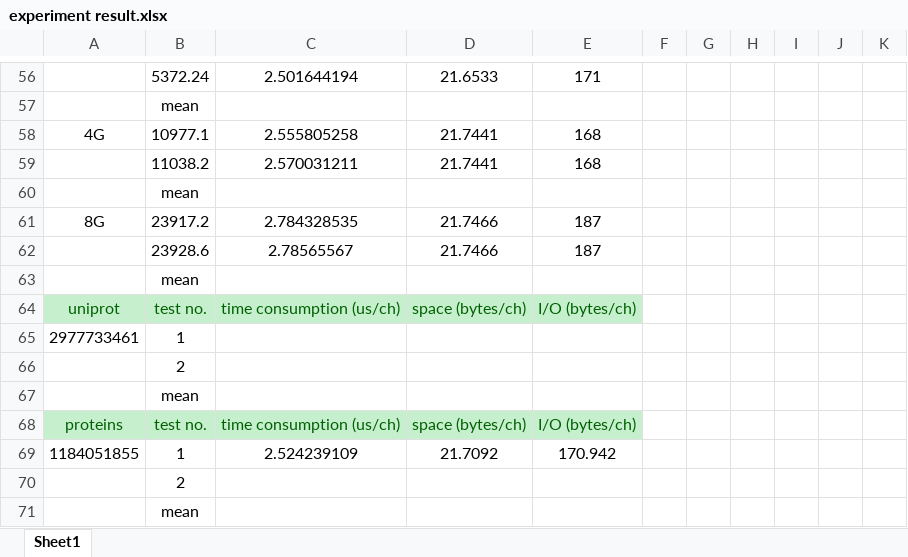
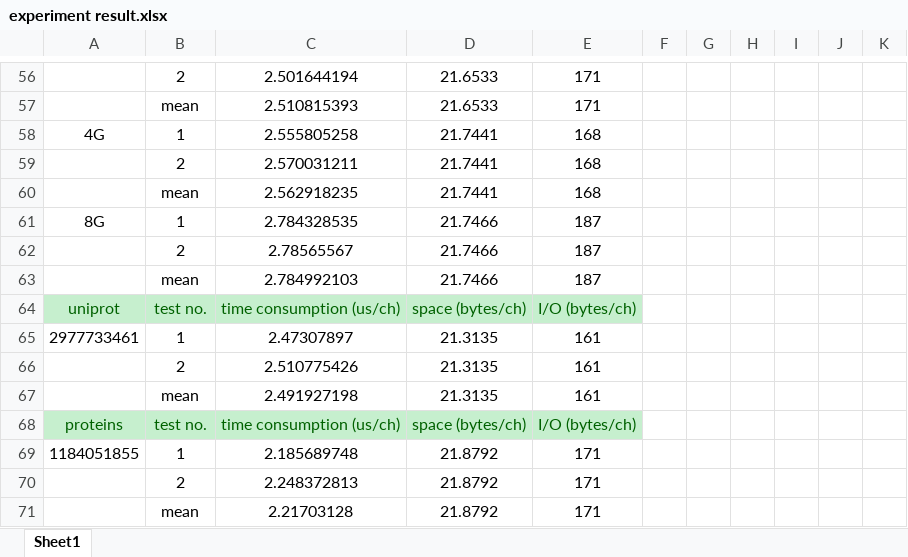
Before and after one commit to chris-1987/validation, an Excel workbook: experiment result.xlsx, sheet Sheet1, drawn as a sheet; only a part is shown, gaps mark what is left out; values as stored, in another font and other column widths than the file's, no borders; removed rows and columns are numbered as before the commit, all else as after; the diff covers the shown part only; the diff names each change by its address in the sheet, - before the commit and + after, or states it on an @@ line.

```diff
--- a/experiment result.xlsx (sheet Sheet1)
+++ b/experiment result.xlsx (sheet Sheet1)
-B56: 5372.24
+B56: 2
-row 57:  | mean
+row 57:  | mean | 2.510815393 | 21.6533 | 171
-B58: 10977.1
+B58: 1
-B59: 11038.2
+B59: 2
-row 60:  | mean
+row 60:  | mean | 2.562918235 | 21.7441 | 168
-B61: 23917.2
+B61: 1
-B62: 23928.6
+B62: 2
-row 63:  | mean
+row 63:  | mean | 2.784992103 | 21.7466 | 187
-C65: (empty)
+C65: 2.47307897
-D65: (empty)
+D65: 21.3135
-E65: (empty)
+E65: 161
-row 66:  | 2
-row 67:  | mean
+row 66:  | 2 | 2.510775426 | 21.3135 | 161
+row 67:  | mean | 2.491927198 | 21.3135 | 161
-C69: 2.524239109
+C69: 2.185689748
-D69: 21.7092
+D69: 21.8792
-E69: 170.942
+E69: 171
-row 70:  | 2
-row 71:  | mean
+row 70:  | 2 | 2.248372813 | 21.8792 | 171
+row 71:  | mean | 2.21703128 | 21.8792 | 171
```
Also changed, not shown: 7 added rows, 7 removed rows and 6 edited cells elsewhere in this sheet, formulas that keep their value, 8 other files.
